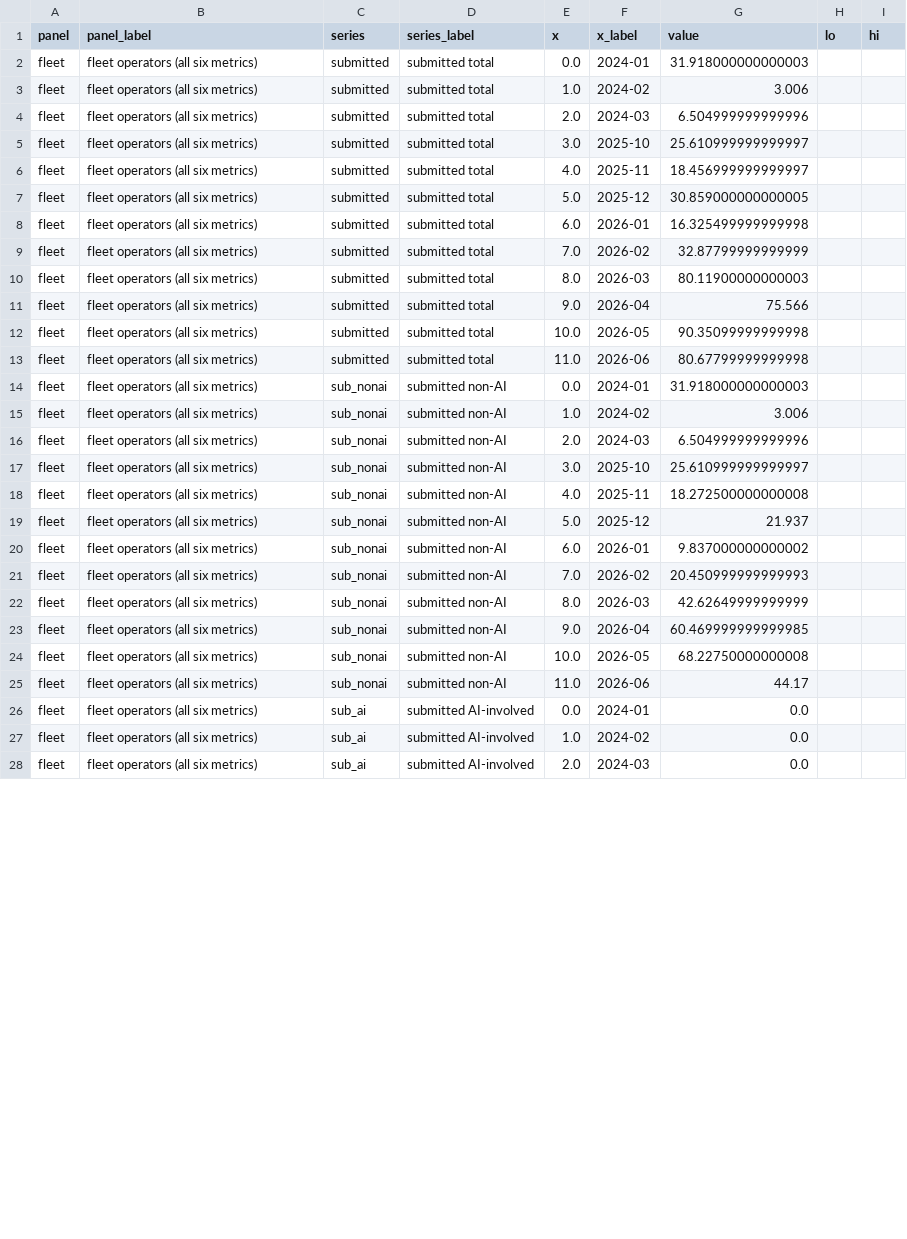
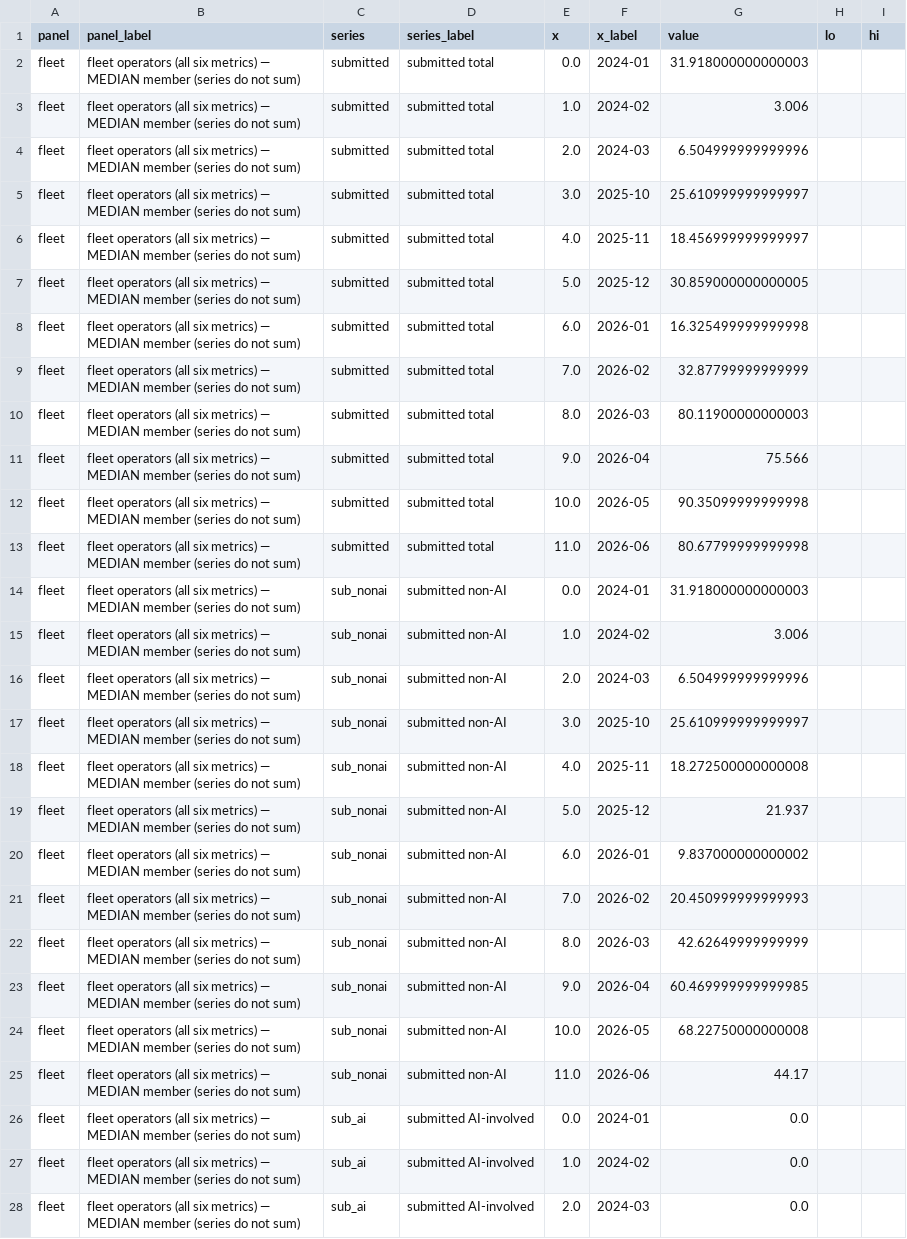
Before and after one commit to readback-ai/ai-rd-analysis, a CSV file: artifacts/data/fig5a_fleet_vs_nonadopters_median.csv, drawn as a sheet; only a part is shown; the diff covers the shown part only; the diff names each change by its address in the sheet, - before the commit and + after, or states it on an @@ line.

```diff
--- a/artifacts/data/fig5a_fleet_vs_nonadopters_median.csv
+++ b/artifacts/data/fig5a_fleet_vs_nonadopters_median.csv
-B2:B28 (panel_label): …six metrics)
+B2:B28 (panel_label): …six metrics) — MEDIAN member (series do not sum)
```
Also changed, not shown: 69 edited cells elsewhere in this file, 16 other files.
